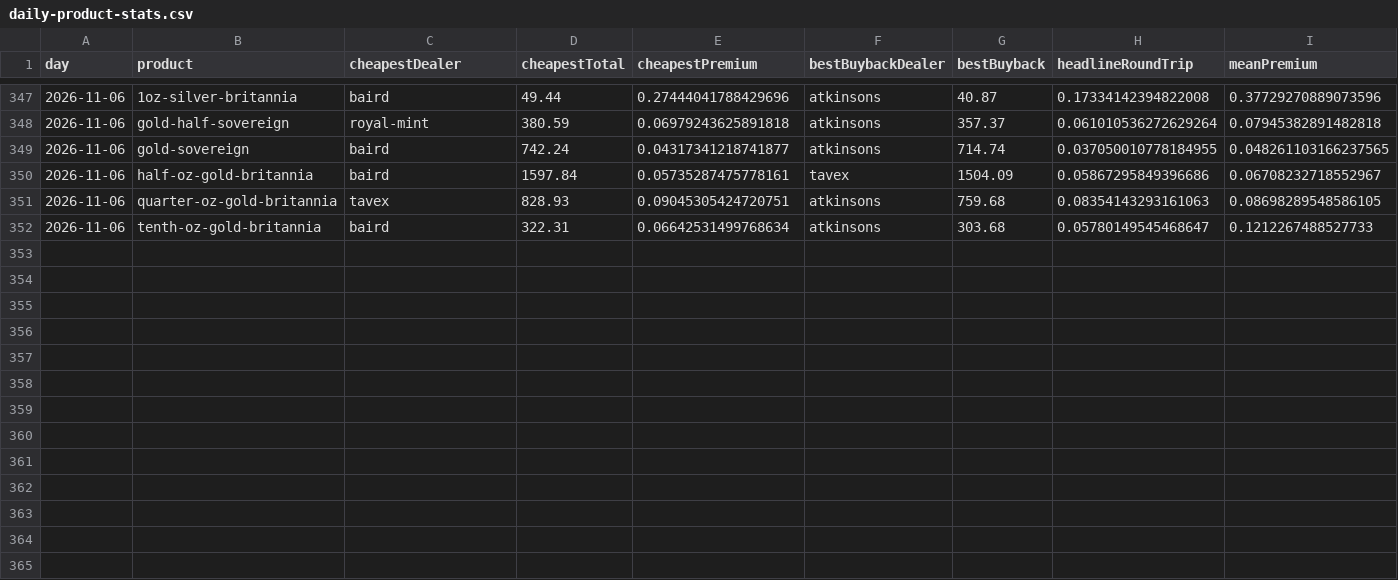
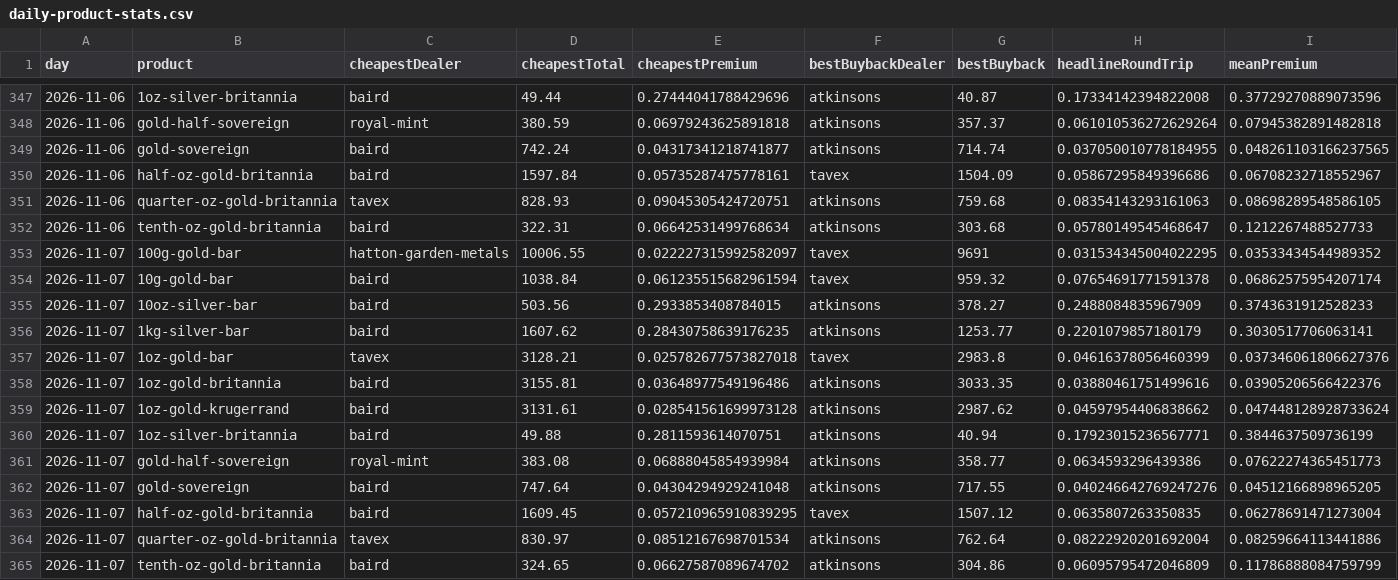
Before and after one commit to PJWilkinson/metalsalpha-data, a CSV file: daily-product-stats.csv, drawn as a sheet; only a part is shown, gaps mark what is left out; rows hold the shown columns only; the diff names each change by its address in the sheet, - before the commit and + after, or states it on an @@ line.

```diff
--- a/daily-product-stats.csv
+++ b/daily-product-stats.csv
+row 353: 2026-11-07 | 100g-gold-bar | hatton-garden-metals | 10006.55 | 0.022227315992582097 | tavex | 9691 | 0.031534345004022295 | 0.03533434544989352
+row 354: 2026-11-07 | 10g-gold-bar | baird | 1038.84 | 0.061235515682961594 | tavex | 959.32 | 0.07654691771591378 | 0.06862575954207174
+row 355: 2026-11-07 | 10oz-silver-bar | baird | 503.56 | 0.2933853408784015 | atkinsons | 378.27 | 0.2488084835967909 | 0.3743631912528233
+row 356: 2026-11-07 | 1kg-silver-bar | baird | 1607.62 | 0.28430758639176235 | atkinsons | 1253.77 | 0.2201079857180179 | 0.3030517706063141
+row 357: 2026-11-07 | 1oz-gold-bar | tavex | 3128.21 | 0.025782677573827018 | tavex | 2983.8 | 0.04616378056460399 | 0.037346061806627376
+row 358: 2026-11-07 | 1oz-gold-britannia | baird | 3155.81 | 0.03648977549196486 | atkinsons | 3033.35 | 0.03880461751499616 | 0.03905206566422376
+row 359: 2026-11-07 | 1oz-gold-krugerrand | baird | 3131.61 | 0.028541561699973128 | atkinsons | 2987.62 | 0.04597954406838662 | 0.047448128928733624
+row 360: 2026-11-07 | 1oz-silver-britannia | baird | 49.88 | 0.2811593614070751 | atkinsons | 40.94 | 0.17923015236567771 | 0.3844637509736199
+row 361: 2026-11-07 | gold-half-sovereign | royal-mint | 383.08 | 0.06888045854939984 | atkinsons | 358.77 | 0.0634593296439386 | 0.07622274365451773
+row 362: 2026-11-07 | gold-sovereign | baird | 747.64 | 0.04304294929241048 | atkinsons | 717.55 | 0.040246642769247276 | 0.04512166898965205
+row 363: 2026-11-07 | half-oz-gold-britannia | baird | 1609.45 | 0.057210965910839295 | tavex | 1507.12 | 0.0635807263350835 | 0.06278691471273004
+row 364: 2026-11-07 | quarter-oz-gold-britannia | tavex | 830.97 | 0.08512167698701534 | atkinsons | 762.64 | 0.08222920201692004 | 0.08259664113441886
+row 365: 2026-11-07 | tenth-oz-gold-britannia | baird | 324.65 | 0.06627587089674702 | atkinsons | 304.86 | 0.06095795472046809 | 0.11786888084759799
```
Also changed, not shown: dealer-rankings.csv, dealer-readings-last-7-days.csv, 2 other files.
